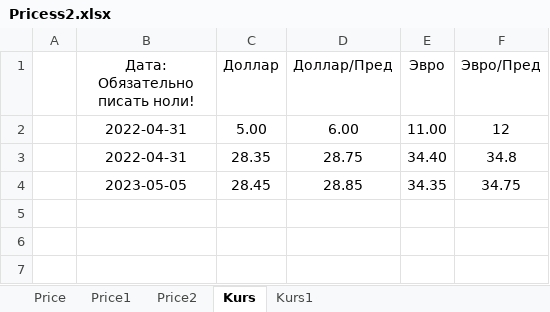
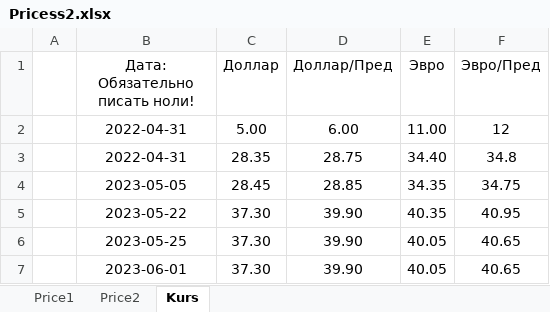
Before and after one commit to Jivachka/Change-price, an Excel workbook: Pricess2.xlsx, sheet Kurs, drawn as a sheet; values as stored, in another font and other column widths than the file's, no borders; the diff names each change by its address in the sheet, - before the commit and + after, or states it on an @@ line.

```diff
--- a/Pricess2.xlsx (sheet Kurs)
+++ b/Pricess2.xlsx (sheet Kurs)
-sheet tab: Price
-sheet tab: Kurs1
+row 5:  | 2023-05-22 | 37.30 | 39.90 | 40.35 | 40.95
+row 6:  | 2023-05-25 | 37.30 | 39.90 | 40.05 | 40.65
+row 7:  | 2023-06-01 | 37.30 | 39.90 | 40.05 | 40.65
```
Also changed, not shown: sheet Price2, sheet Price1, 1 other file.
